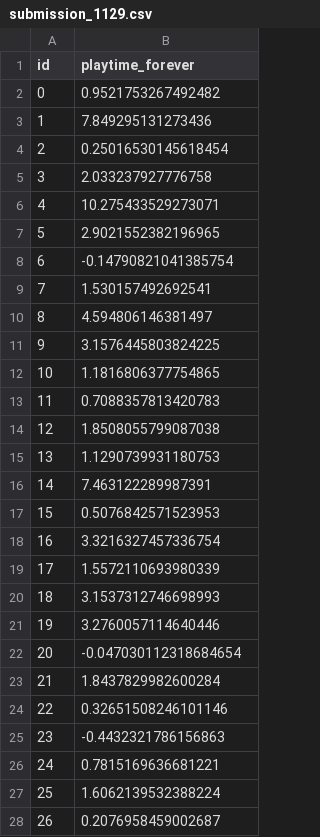
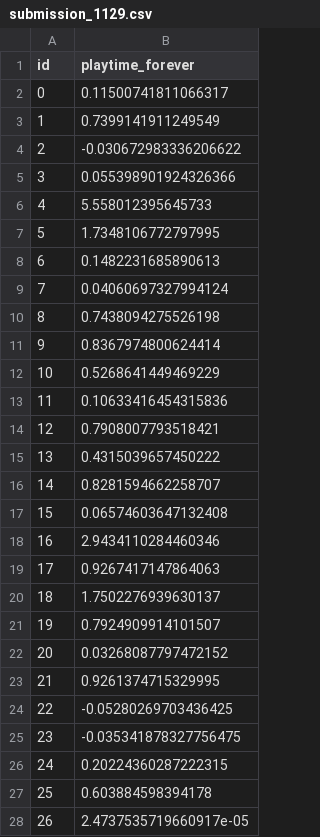
Before and after one commit to zhenggr/5001_kaggle_competition, a CSV file: submission_1129.csv, drawn as a sheet; only a part is shown; the diff covers the shown part only.

```diff
--- a/submission_1129.csv
+++ b/submission_1129.csv
@@ -1,28 +1,28 @@
 id,playtime_forever
-0,0.9521753267492482
-1,7.849295131273436
-2,0.25016530145618454
-3,2.033237927776758
-4,10.275433529273071
-5,2.9021552382196965
-6,-0.14790821041385754
-7,1.530157492692541
-8,4.594806146381497
-9,3.1576445803824225
-10,1.1816806377754865
-11,0.7088357813420783
-12,1.8508055799087038
-13,1.1290739931180753
-14,7.463122289987391
-15,0.5076842571523953
-16,3.3216327457336754
-17,1.5572110693980339
-18,3.1537312746698993
-19,3.2760057114640446
-20,-0.047030112318684654
-21,1.8437829982600284
-22,0.32651508246101146
-23,-0.4432321786156863
-24,0.7815169636681221
-25,1.6062139532388224
-26,0.2076958459002687
+0,0.11500741811066317
+1,0.7399141911249549
+2,-0.030672983336206622
+3,0.055398901924326366
+4,5.558012395645733
+5,1.7348106772797995
+6,0.1482231685890613
+7,0.04060697327994124
+8,0.7438094275526198
+9,0.8367974800624414
+10,0.5268641449469229
+11,0.10633416454315836
+12,0.7908007793518421
+13,0.4315039657450222
+14,0.8281594662258707
+15,0.06574603647132408
+16,2.9434110284460346
+17,0.9267417147864063
+18,1.7502276939630137
+19,0.7924909914101507
+20,0.03268087797472152
+21,0.9261374715329995
+22,-0.05280269703436425
+23,-0.035341878327756475
+24,0.20224360287222315
+25,0.603884598394178
+26,2.4737535719660917e-05
```
Also changed, not shown: 63 edited cells elsewhere in this file, 2 other files.
